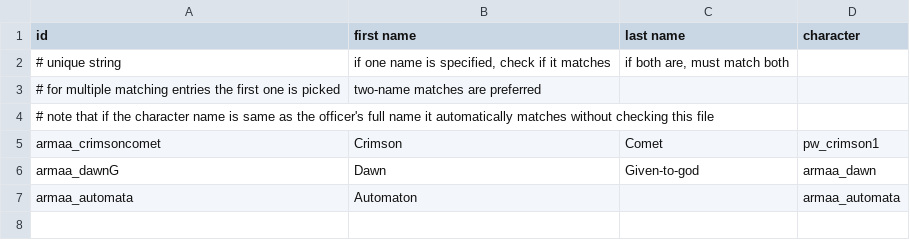
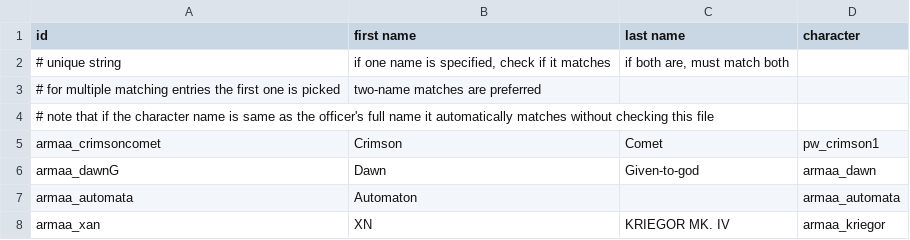
Before and after one commit to gomarz/SS-armaa, a CSV file: data/config/chatter/officer_name_to_character.csv, drawn as a sheet.

```diff
--- a/data/config/chatter/officer_name_to_character.csv
+++ b/data/config/chatter/officer_name_to_character.csv
@@ -7 +7,2 @@ armaa_dawnG,Dawn,Given-to-god,armaa_dawn
 armaa_automata,Automaton,,armaa_automata
+armaa_xan,XN,KRIEGOR MK. IV,armaa_kriegor
```
Also changed, not shown: data/campaign/rules.csv, data/config/LunaSettings.csv, 18 other files.
